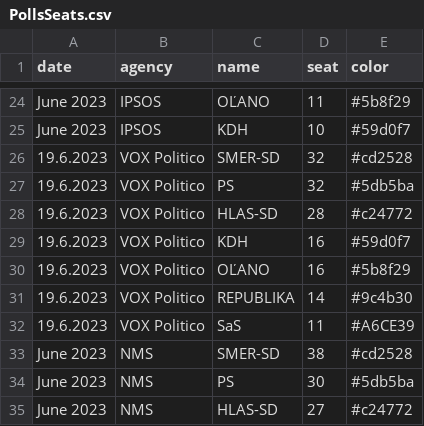
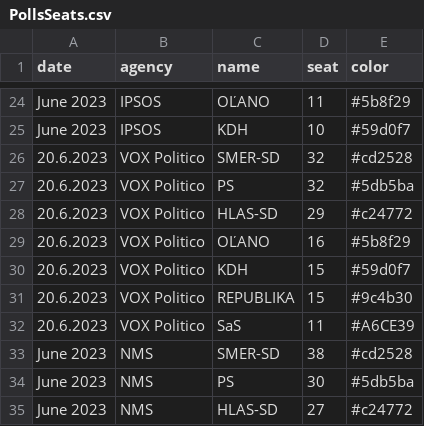
Before and after one commit to MartinHBA/politicalparties, a CSV file: PollsSeats.csv, drawn as a sheet; only a part is shown, gaps mark what is left out.

Commit message:
chore: vox politico 20.6.2023

```diff
--- a/PollsSeats.csv
+++ b/PollsSeats.csv
@@ -25,9 +25,9 @@ June 2023,IPSOS,OĽANO,11,#5b8f29
 June 2023,IPSOS,KDH,10,#59d0f7
-19.6.2023,VOX Politico,SMER-SD,32,#cd2528
-19.6.2023,VOX Politico,PS,32,#5db5ba
-19.6.2023,VOX Politico,HLAS-SD,28,#c24772
-19.6.2023,VOX Politico,KDH,16,#59d0f7
-19.6.2023,VOX Politico,OĽANO,16,#5b8f29
-19.6.2023,VOX Politico,REPUBLIKA,14,#9c4b30
-19.6.2023,VOX Politico,SaS,11,#A6CE39
+20.6.2023,VOX Politico,SMER-SD,32,#cd2528
+20.6.2023,VOX Politico,PS,32,#5db5ba
+20.6.2023,VOX Politico,HLAS-SD,29,#c24772
+20.6.2023,VOX Politico,OĽANO,16,#5b8f29
+20.6.2023,VOX Politico,KDH,15,#59d0f7
+20.6.2023,VOX Politico,REPUBLIKA,15,#9c4b30
+20.6.2023,VOX Politico,SaS,11,#A6CE39
 June 2023,NMS,SMER-SD,38,#cd2528
```
